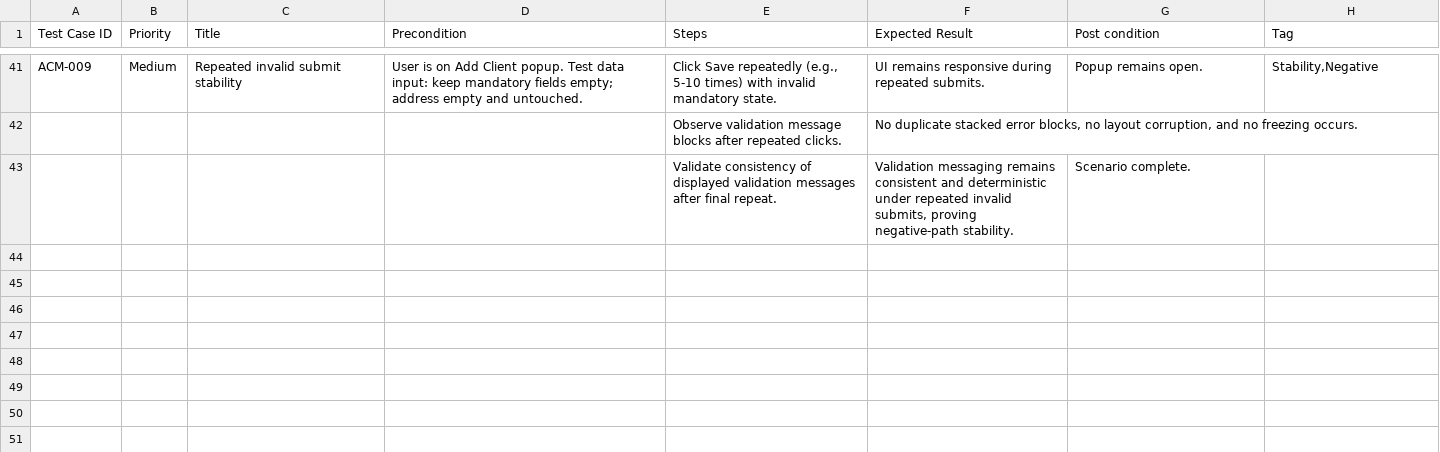
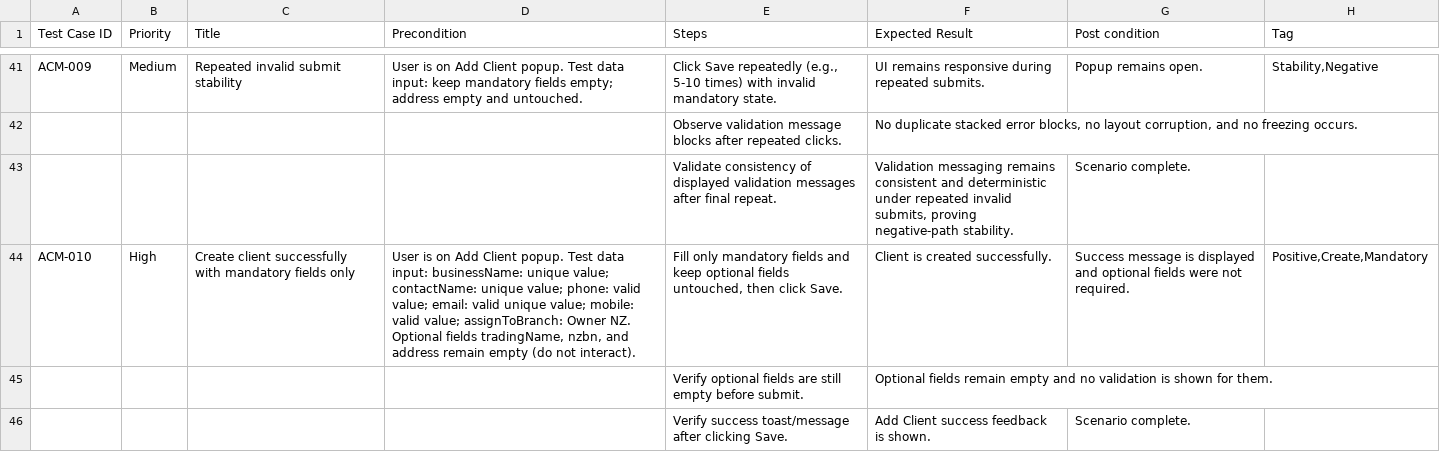
Before and after one commit to tramntb265-prog/TaramPF, a CSV file: test case/addClientModal.csv, drawn as a sheet; only a part is shown, gaps mark what is left out.

```diff
--- a/test case/addClientModal.csv
+++ b/test case/addClientModal.csv
@@ -43 +43,4 @@
 "","","","","Validate consistency of displayed validation messages after final repeat.","Validation messaging remains consistent and deterministic under repeated invalid submits, proving negative-path stability.","Scenario complete.",""
+"ACM-010","High","Create client successfully with mandatory fields only","User is on Add Client popup. Test data input: businessName: unique value; contactName: unique value; phone: valid value; email: valid unique value; mobile: valid value; assignToBranch: Owner NZ. Optional fields tradingName, nzbn, and address remain empty (do not interact).","Fill only mandatory fields and keep optional fields untouched, then click Save.","Client is created successfully.","Success message is displayed and optional fields were not required.","Positive,Create,Mandatory"
+"","","","","Verify optional fields are still empty before submit.","Optional fields remain empty and no validation is shown for them.","",""
+"","","","","Verify success toast/message after clicking Save.","Add Client success feedback is shown.","Scenario complete.",""
```
Also changed, not shown: 13 other files.
